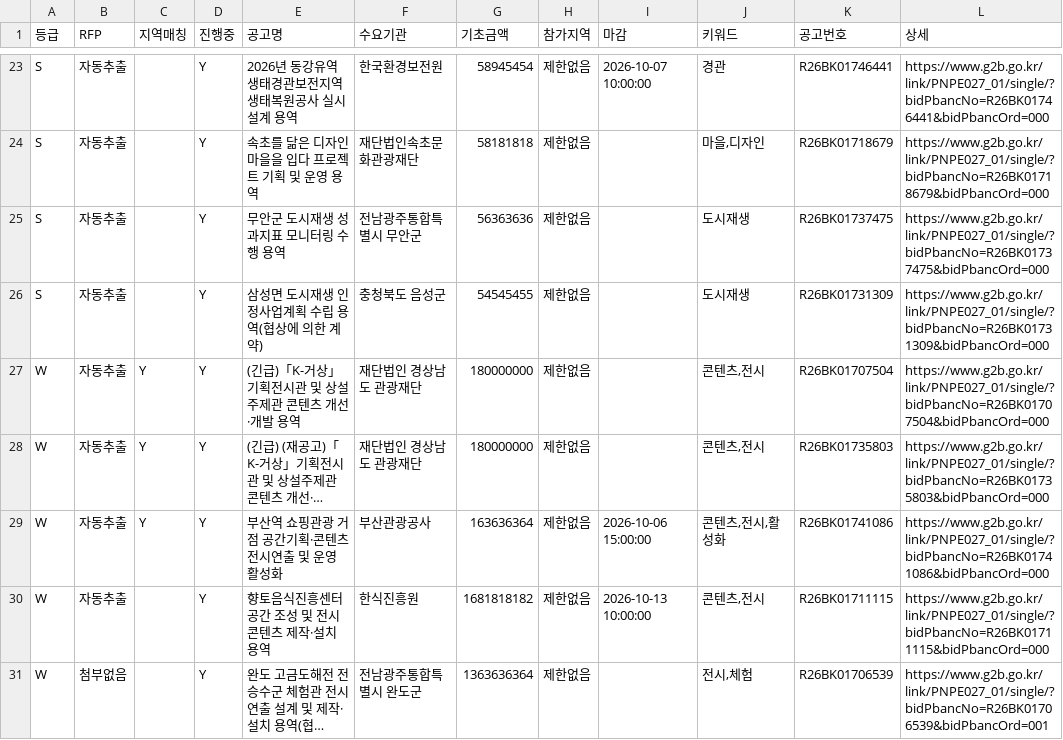
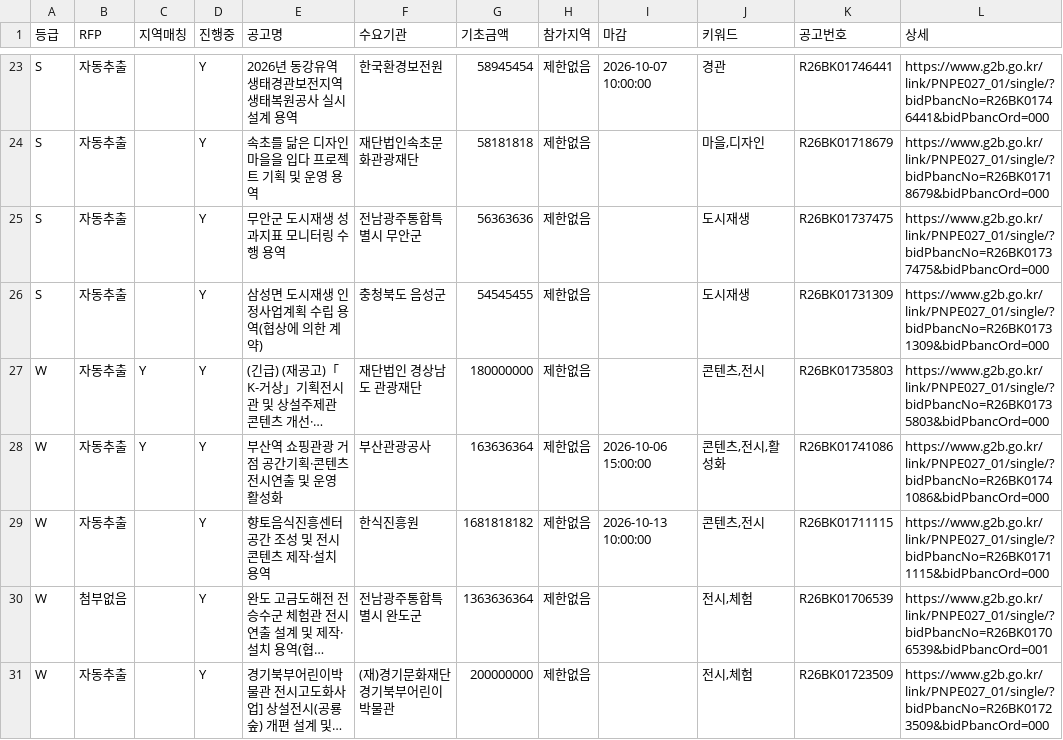
Before and after one commit to andy555-cmyk/narajangteo, a CSV file: g2b_result.csv, drawn as a sheet; only a part is shown, gaps mark what is left out; the shorter side is filled out with more unchanged rows; long unchanged cells end in …; the diff covers the shown part only; the diff names each change by its address in the sheet, - before the commit and + after, or states it on an @@ line.

```diff
--- a/g2b_result.csv
+++ b/g2b_result.csv
-row 27: W | 자동추출 | Y | Y | (긴급)「K-거상」기획전시관 및 상설주제관 콘텐츠 개선·개발 용역 | 재단법인 경상남도 관광재단 | 180000000 | 제한없음 |  | 콘텐츠,전시 | R26BK01707504 | https://www.g2b.go.kr/link/PNPE027_01/single/?bidPbancNo=R26BK01707504&bidPbancOrd=000
```
Also changed, not shown: 3 removed rows and 2 edited cells elsewhere in this file, 6 other files.
